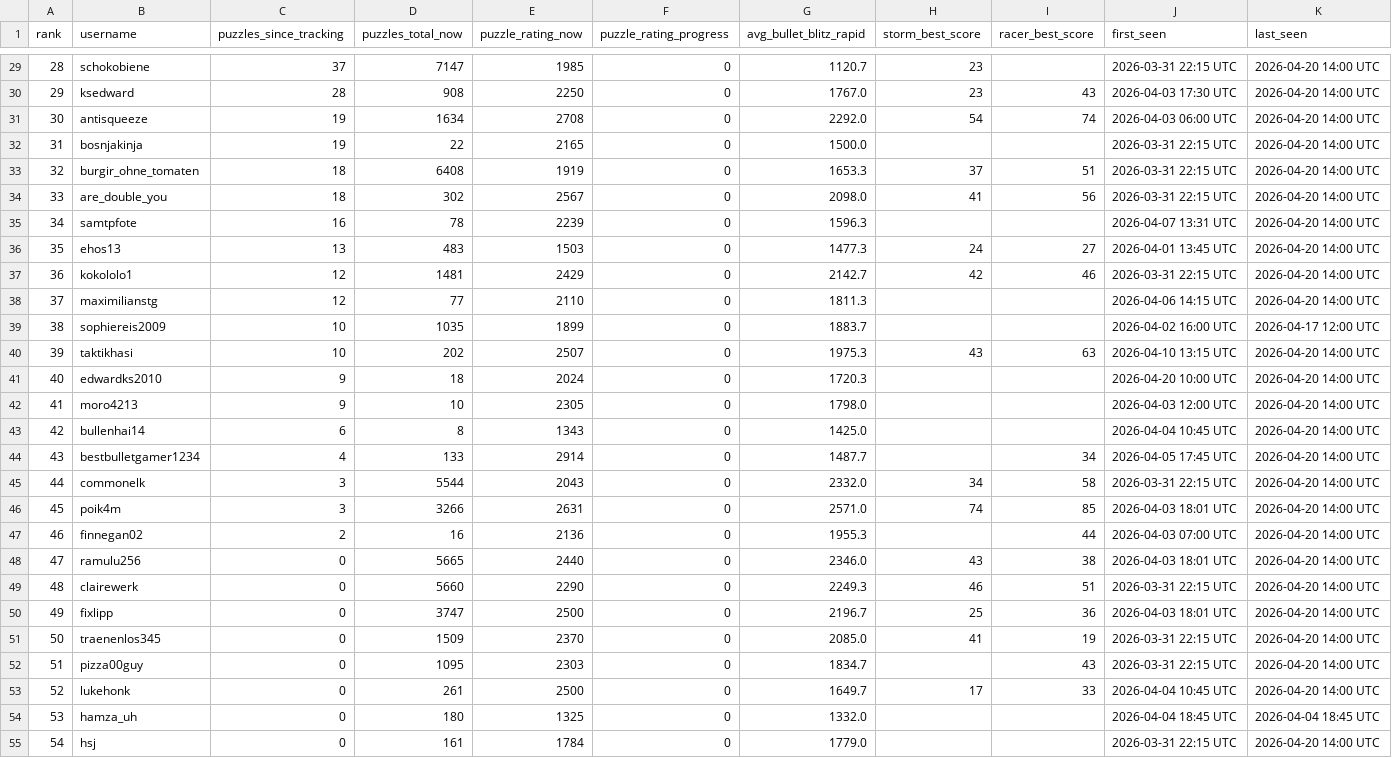
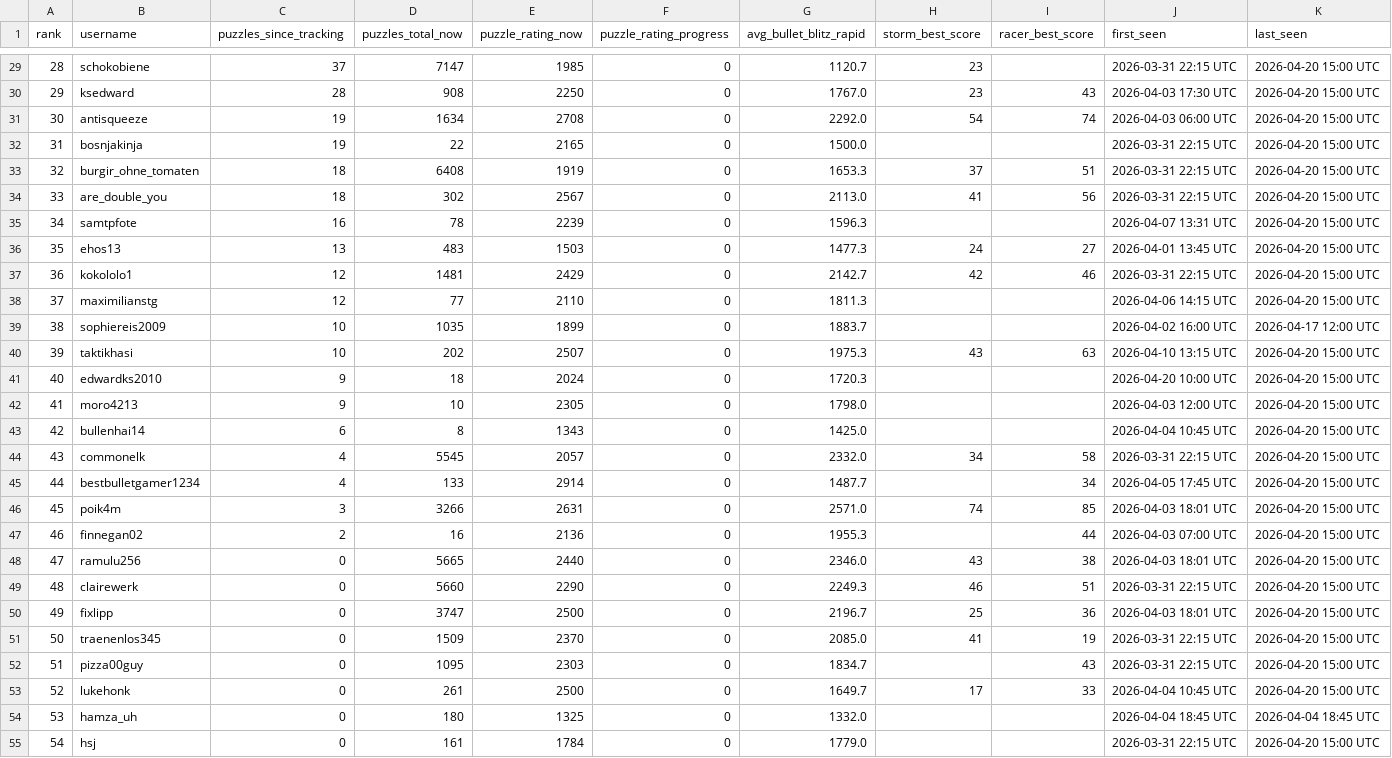
Before and after one commit to hsjAlex/TacticScramble, a CSV file: data/leaderboard.csv, drawn as a sheet; only a part is shown, gaps mark what is left out; the diff covers the shown part only.

```diff
--- a/data/leaderboard.csv
+++ b/data/leaderboard.csv
@@ -29,27 +29,27 @@ rank,username,puzzles_since_tracking,puzzles_total_now,puzzle_rating_now,puzzle_
-28,schokobiene,37,7147,1985,0,1120.7,23,,2026-03-31 22:15 UTC,2026-04-20 14:00 UTC
-29,ksedward,28,908,2250,0,1767.0,23,43,2026-04-03 17:30 UTC,2026-04-20 14:00 UTC
-30,antisqueeze,19,1634,2708,0,2292.0,54,74,2026-04-03 06:00 UTC,2026-04-20 14:00 UTC
-31,bosnjakinja,19,22,2165,0,1500.0,,,2026-03-31 22:15 UTC,2026-04-20 14:00 UTC
-32,burgir_ohne_tomaten,18,6408,1919,0,1653.3,37,51,2026-03-31 22:15 UTC,2026-04-20 14:00 UTC
-33,are_double_you,18,302,2567,0,2098.0,41,56,2026-03-31 22:15 UTC,2026-04-20 14:00 UTC
-34,samtpfote,16,78,2239,0,1596.3,,,2026-04-07 13:31 UTC,2026-04-20 14:00 UTC
-35,ehos13,13,483,1503,0,1477.3,24,27,2026-04-01 13:45 UTC,2026-04-20 14:00 UTC
-36,kokololo1,12,1481,2429,0,2142.7,42,46,2026-03-31 22:15 UTC,2026-04-20 14:00 UTC
-37,maximilianstg,12,77,2110,0,1811.3,,,2026-04-06 14:15 UTC,2026-04-20 14:00 UTC
+28,schokobiene,37,7147,1985,0,1120.7,23,,2026-03-31 22:15 UTC,2026-04-20 15:00 UTC
+29,ksedward,28,908,2250,0,1767.0,23,43,2026-04-03 17:30 UTC,2026-04-20 15:00 UTC
+30,antisqueeze,19,1634,2708,0,2292.0,54,74,2026-04-03 06:00 UTC,2026-04-20 15:00 UTC
+31,bosnjakinja,19,22,2165,0,1500.0,,,2026-03-31 22:15 UTC,2026-04-20 15:00 UTC
+32,burgir_ohne_tomaten,18,6408,1919,0,1653.3,37,51,2026-03-31 22:15 UTC,2026-04-20 15:00 UTC
+33,are_double_you,18,302,2567,0,2113.0,41,56,2026-03-31 22:15 UTC,2026-04-20 15:00 UTC
+34,samtpfote,16,78,2239,0,1596.3,,,2026-04-07 13:31 UTC,2026-04-20 15:00 UTC
+35,ehos13,13,483,1503,0,1477.3,24,27,2026-04-01 13:45 UTC,2026-04-20 15:00 UTC
+36,kokololo1,12,1481,2429,0,2142.7,42,46,2026-03-31 22:15 UTC,2026-04-20 15:00 UTC
+37,maximilianstg,12,77,2110,0,1811.3,,,2026-04-06 14:15 UTC,2026-04-20 15:00 UTC
 38,sophiereis2009,10,1035,1899,0,1883.7,,,2026-04-02 16:00 UTC,2026-04-17 12:00 UTC
-39,taktikhasi,10,202,2507,0,1975.3,43,63,2026-04-10 13:15 UTC,2026-04-20 14:00 UTC
-40,edwardks2010,9,18,2024,0,1720.3,,,2026-04-20 10:00 UTC,2026-04-20 14:00 UTC
-41,moro4213,9,10,2305,0,1798.0,,,2026-04-03 12:00 UTC,2026-04-20 14:00 UTC
-42,bullenhai14,6,8,1343,0,1425.0,,,2026-04-04 10:45 UTC,2026-04-20 14:00 UTC
-43,bestbulletgamer1234,4,133,2914,0,1487.7,,34,2026-04-05 17:45 UTC,2026-04-20 14:00 UTC
-44,commonelk,3,5544,2043,0,2332.0,34,58,2026-03-31 22:15 UTC,2026-04-20 14:00 UTC
-45,poik4m,3,3266,2631,0,2571.0,74,85,2026-04-03 18:01 UTC,2026-04-20 14:00 UTC
-46,finnegan02,2,16,2136,0,1955.3,,44,2026-04-03 07:00 UTC,2026-04-20 14:00 UTC
-47,ramulu256,0,5665,2440,0,2346.0,43,38,2026-04-03 18:01 UTC,2026-04-20 14:00 UTC
-48,clairewerk,0,5660,2290,0,2249.3,46,51,2026-03-31 22:15 UTC,2026-04-20 14:00 UTC
-49,fixlipp,0,3747,2500,0,2196.7,25,36,2026-04-03 18:01 UTC,2026-04-20 14:00 UTC
-50,traenenlos345,0,1509,2370,0,2085.0,41,19,2026-03-31 22:15 UTC,2026-04-20 14:00 UTC
-51,pizza00guy,0,1095,2303,0,1834.7,,43,2026-03-31 22:15 UTC,2026-04-20 14:00 UTC
-52,lukehonk,0,261,2500,0,1649.7,17,33,2026-04-04 10:45 UTC,2026-04-20 14:00 UTC
+39,taktikhasi,10,202,2507,0,1975.3,43,63,2026-04-10 13:15 UTC,2026-04-20 15:00 UTC
+40,edwardks2010,9,18,2024,0,1720.3,,,2026-04-20 10:00 UTC,2026-04-20 15:00 UTC
+41,moro4213,9,10,2305,0,1798.0,,,2026-04-03 12:00 UTC,2026-04-20 15:00 UTC
+42,bullenhai14,6,8,1343,0,1425.0,,,2026-04-04 10:45 UTC,2026-04-20 15:00 UTC
+43,commonelk,4,5545,2057,0,2332.0,34,58,2026-03-31 22:15 UTC,2026-04-20 15:00 UTC
+44,bestbulletgamer1234,4,133,2914,0,1487.7,,34,2026-04-05 17:45 UTC,2026-04-20 15:00 UTC
+45,poik4m,3,3266,2631,0,2571.0,74,85,2026-04-03 18:01 UTC,2026-04-20 15:00 UTC
+46,finnegan02,2,16,2136,0,1955.3,,44,2026-04-03 07:00 UTC,2026-04-20 15:00 UTC
+47,ramulu256,0,5665,2440,0,2346.0,43,38,2026-04-03 18:01 UTC,2026-04-20 15:00 UTC
+48,clairewerk,0,5660,2290,0,2249.3,46,51,2026-03-31 22:15 UTC,2026-04-20 15:00 UTC
+49,fixlipp,0,3747,2500,0,2196.7,25,36,2026-04-03 18:01 UTC,2026-04-20 15:00 UTC
+50,traenenlos345,0,1509,2370,0,2085.0,41,19,2026-03-31 22:15 UTC,2026-04-20 15:00 UTC
+51,pizza00guy,0,1095,2303,0,1834.7,,43,2026-03-31 22:15 UTC,2026-04-20 15:00 UTC
+52,lukehonk,0,261,2500,0,1649.7,17,33,2026-04-04 10:45 UTC,2026-04-20 15:00 UTC
 53,hamza_uh,0,180,1325,0,1332.0,,,2026-04-04 18:45 UTC,2026-04-04 18:45 UTC
-54,hsj,0,161,1784,0,1779.0,,,2026-03-31 22:15 UTC,2026-04-20 14:00 UTC
+54,hsj,0,161,1784,0,1779.0,,,2026-03-31 22:15 UTC,2026-04-20 15:00 UTC
```
Also changed, not shown: 30 edited cells elsewhere in this file, 1 other file.
